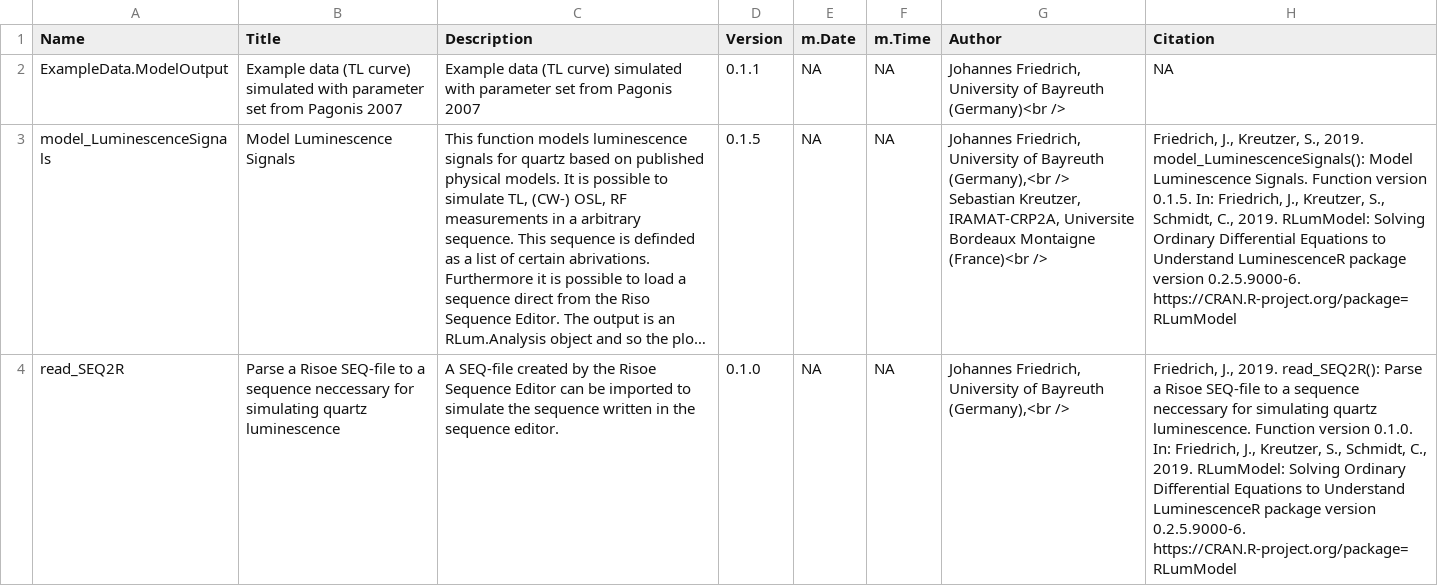
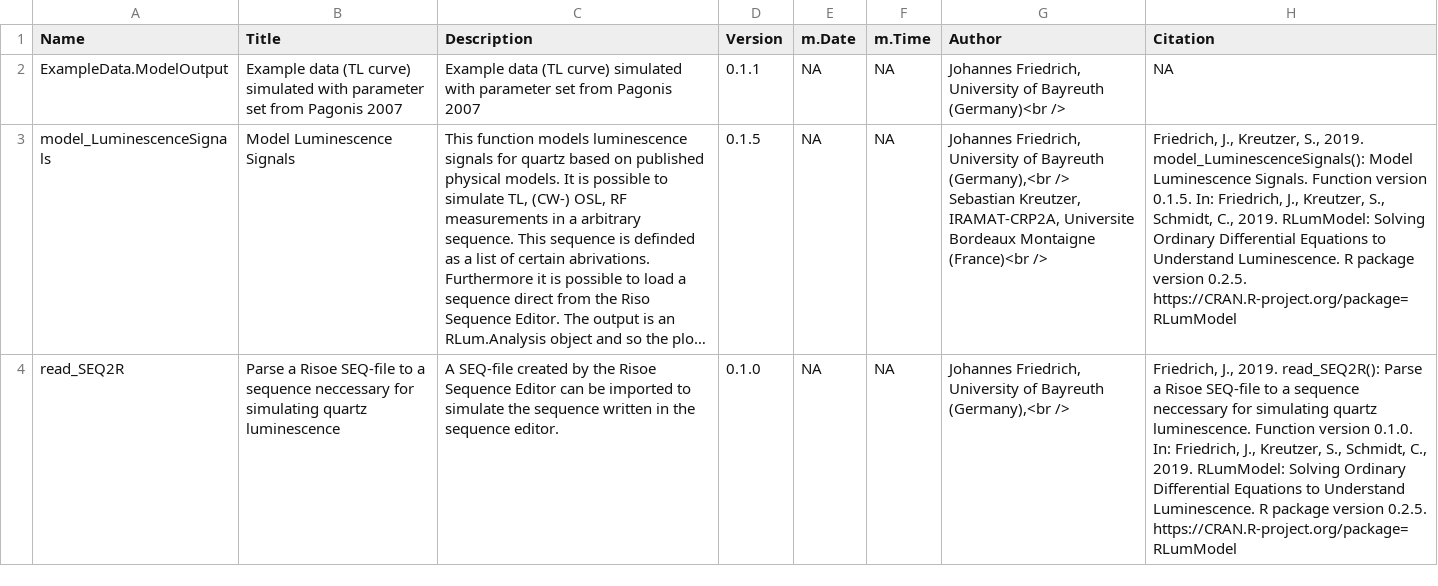
Before and after one commit to R-Lum/RLumModel, a CSV file: RLumModel.BuildResults/RLumModel_0.2.5-Functions.csv (was RLumModel.BuildResults/RLumModel_0.2.5.9000-6-Functions.csv), drawn as a sheet; long unchanged cells end in …; the diff names each change by its address in the sheet, - before the commit and + after, or states it on an @@ line.

Commit message:
Prepare CRAN release for 0.2.5

```diff
--- a/RLumModel.BuildResults/RLumModel_0.2.5.9000-6-Functions.csv
+++ b/RLumModel.BuildResults/RLumModel_0.2.5-Functions.csv
-H3 (Citation): …to Understand LuminescenceR package version 0.2.5.9000-6. https://CRAN.R-project.org/package=RLumModel
+H3 (Citation): …to Understand Luminescence. R package version 0.2.5. https://CRAN.R-project.org/package=RLumModel
-H4 (Citation): …to Understand LuminescenceR package version 0.2.5.9000-6. https://CRAN.R-project.org/package=RLumModel
+H4 (Citation): …to Understand Luminescence. R package version 0.2.5. https://CRAN.R-project.org/package=RLumModel
```
Also changed, not shown: 20 other files.
